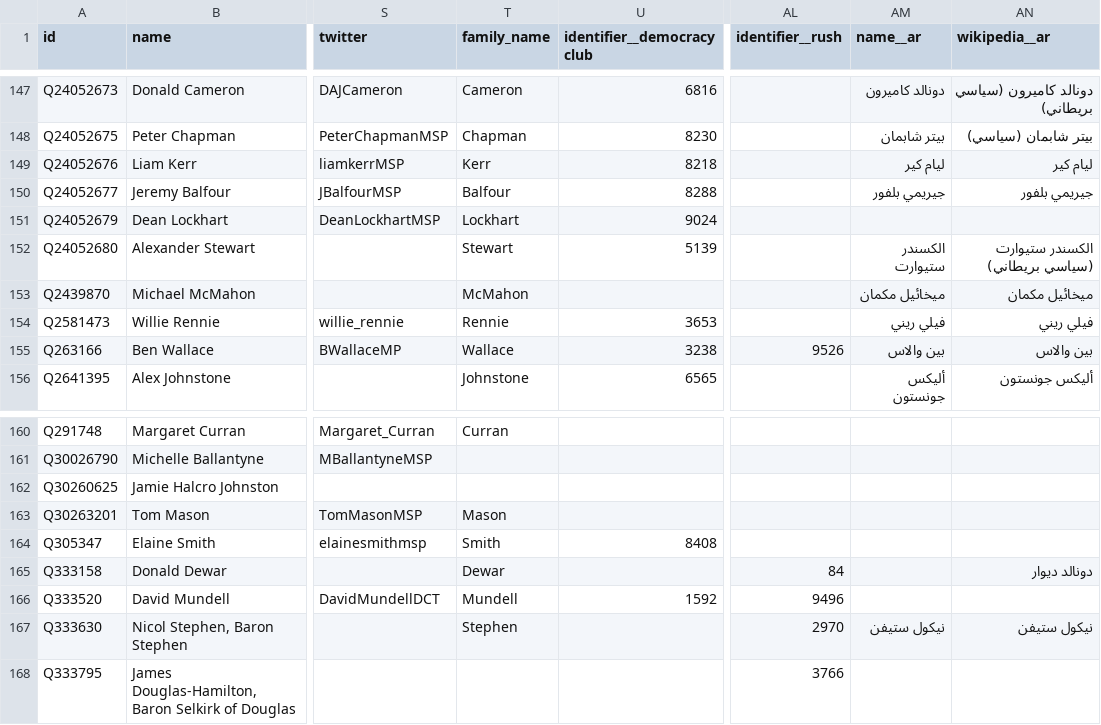
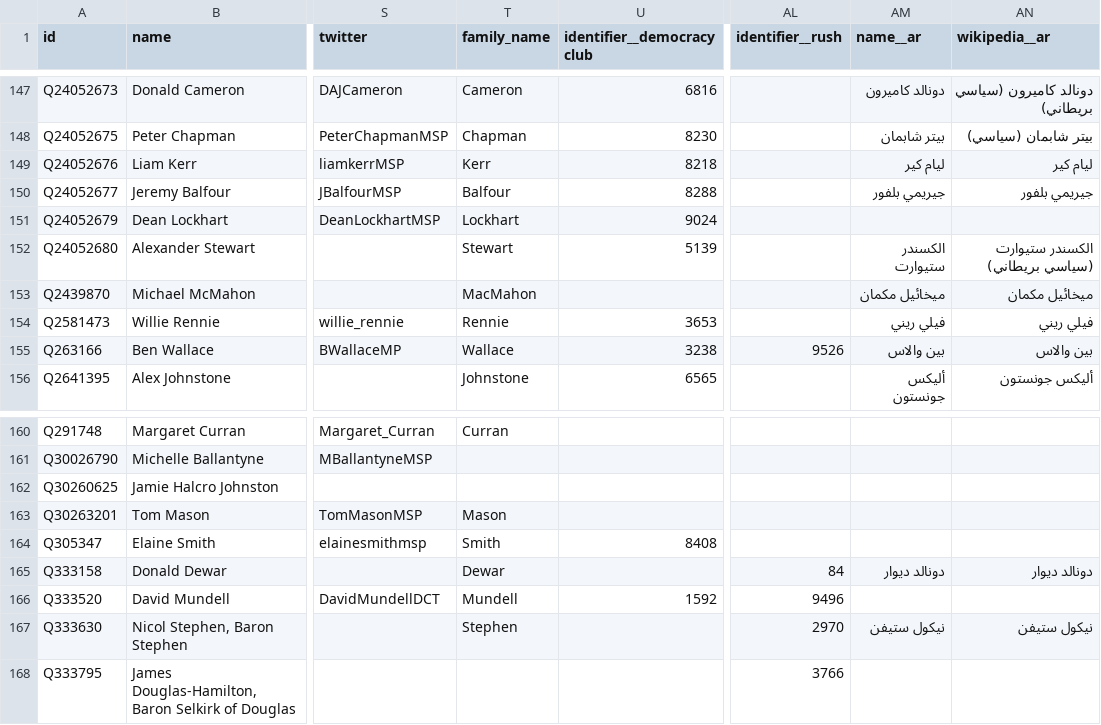
Before and after one commit to loudspeek/representa, a CSV file: data/Scotland/Parliament/sources/morph/wikidata.csv, drawn as a sheet; only a part is shown, gaps mark what is left out; the diff names each change by its address in the sheet, - before the commit and + after, or states it on an @@ line.

Commit message:
Scotland: Refresh from upstream changes

```diff
--- a/data/Scotland/Parliament/sources/morph/wikidata.csv
+++ b/data/Scotland/Parliament/sources/morph/wikidata.csv
-T153 (family_name): McMahon
+T153 (family_name): MacMahon
-AM165 (name__ar): (empty)
+AM165 (name__ar): دونالد ديوار
```
Also changed, not shown: 3 other files.
